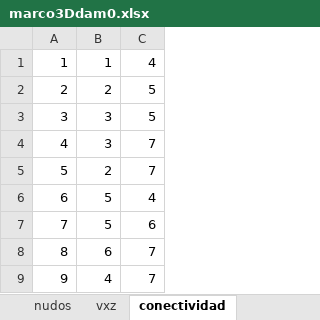
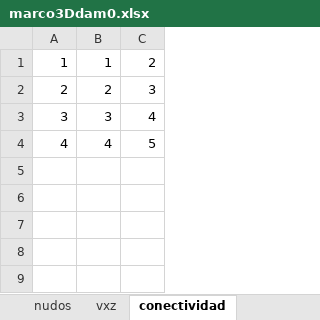
Before and after one commit to fcisnerosr/Proyecto-doctoral, an Excel workbook: pruebas_excel/marco3Ddam0.xlsx, sheet conectividad, drawn as a sheet; values as stored, in another font and other column widths than the file's, no borders; the diff names each change by its address in the sheet, - before the commit and + after, or states it on an @@ line.

```diff
--- a/pruebas_excel/marco3Ddam0.xlsx (sheet conectividad)
+++ b/pruebas_excel/marco3Ddam0.xlsx (sheet conectividad)
-C1: 4
+C1: 2
-C2: 5
+C2: 3
-C3: 5
+C3: 4
-B4: 3
+B4: 4
-C4: 7
+C4: 5
-row 5: 5 | 2 | 7
-row 6: 6 | 5 | 4
-row 7: 7 | 5 | 6
-row 8: 8 | 6 | 7
-row 9: 9 | 4 | 7
```
Also changed, not shown: sheet prop geom, sheet nudos, sheet vxz, sheet fix nodes, sheet opensees, 47 other files.
